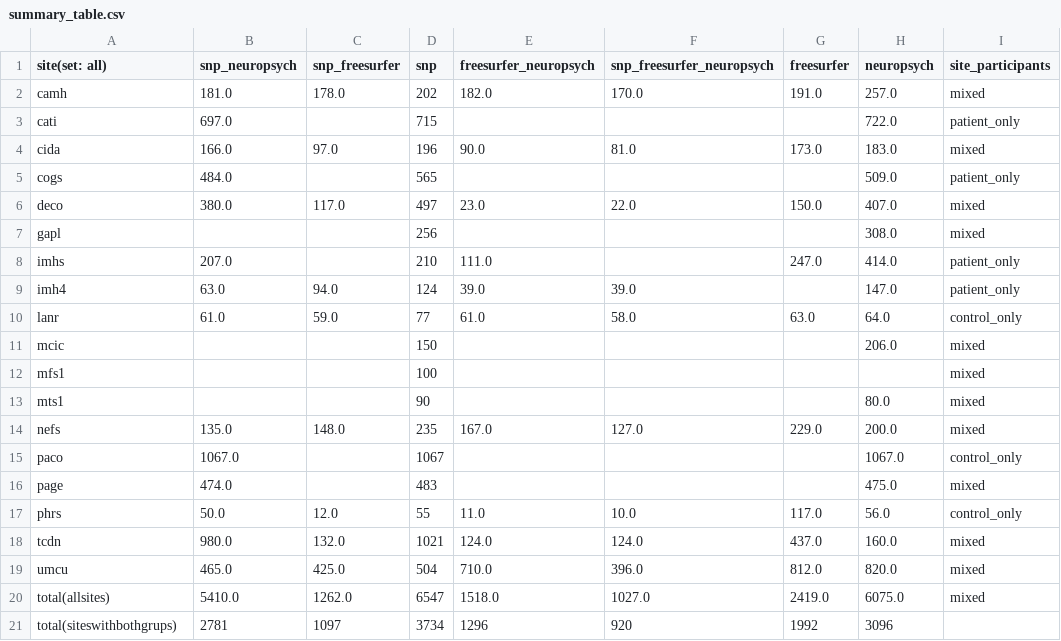
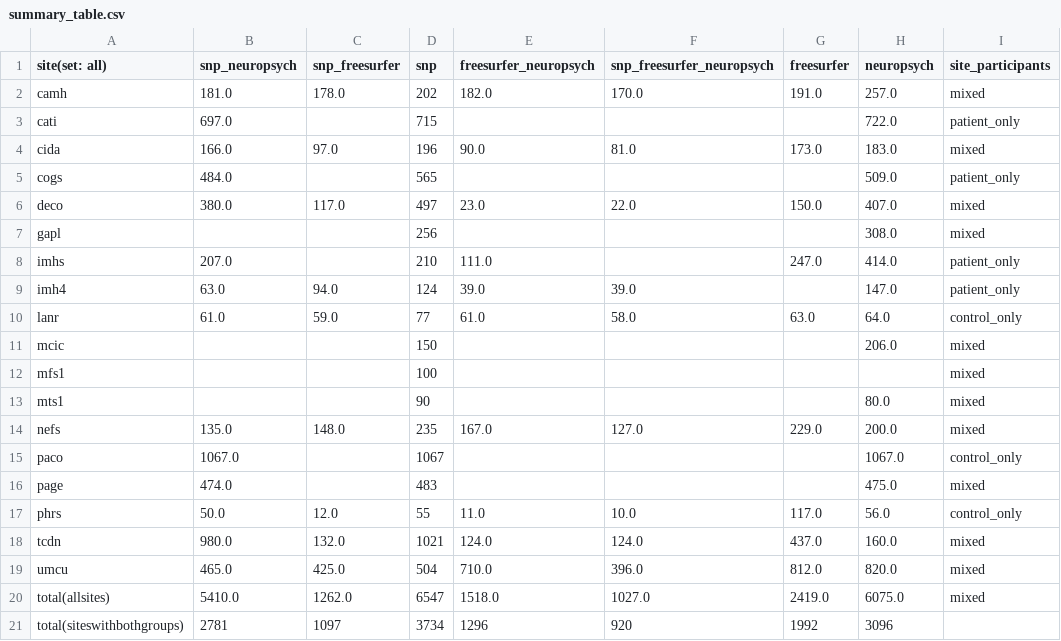
Before and after one commit to kayhan-batmanghelich/genus, a CSV file: summary_table.csv, drawn as a sheet; only a part is shown; the diff names each change by its address in the sheet, - before the commit and + after, or states it on an @@ line.

Commit message:
Update summary_table.csv

```diff
--- a/summary_table.csv
+++ b/summary_table.csv
-A21 (site(set: all)): total(siteswithbothgrups)
+A21 (site(set: all)): total(siteswithbothgroups)
```
